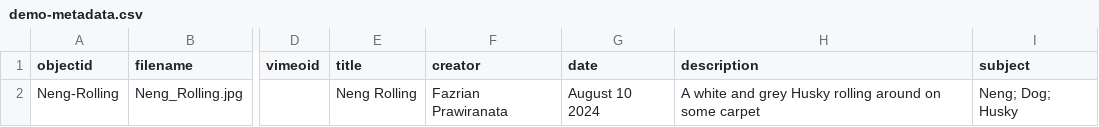
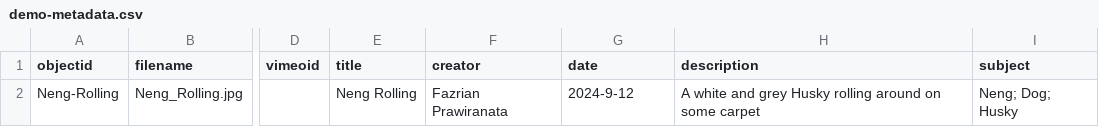
Before and after one commit to Lou-Aureli/INSC-565-CollectionBuilder, a CSV file: _data/demo-metadata.csv, drawn as a sheet; only a part is shown, gaps mark what is left out; the diff names each change by its address in the sheet, - before the commit and + after, or states it on an @@ line.

Commit message:
Update demo-metadata.csv

```diff
--- a/_data/demo-metadata.csv
+++ b/_data/demo-metadata.csv
-G2 (date): August 10 2024
+G2 (date): 2024-9-12
```
